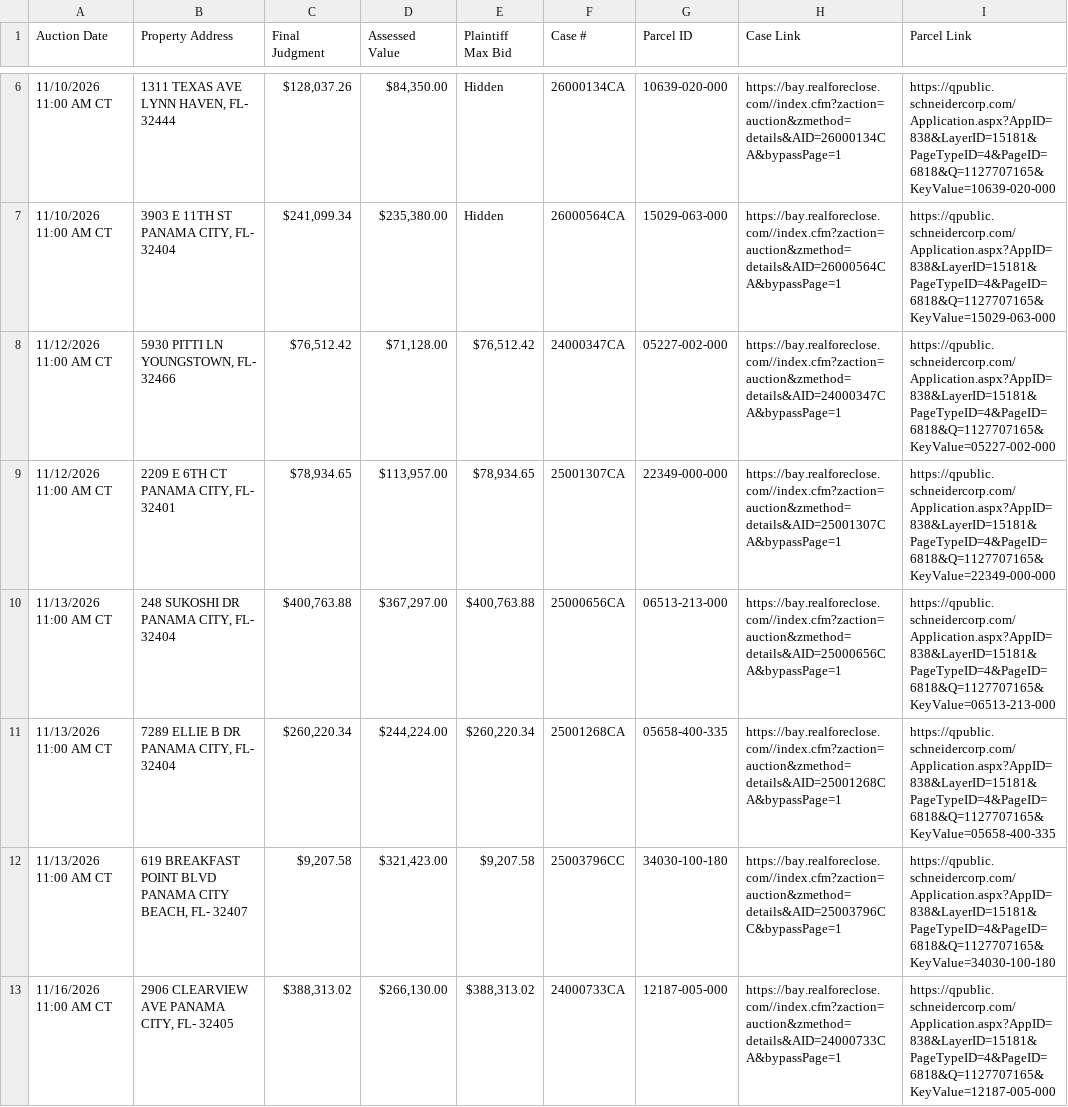
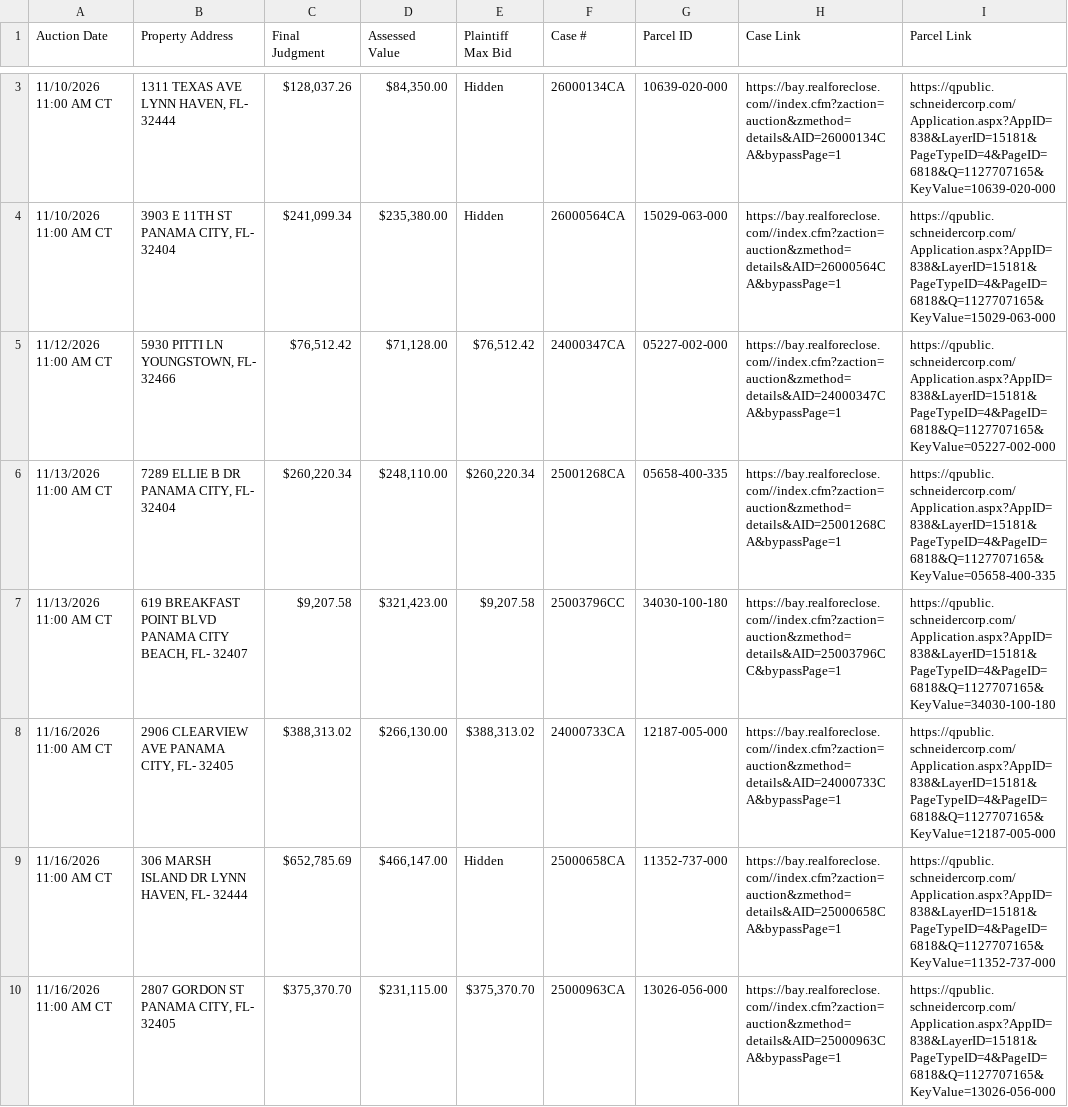
Before and after one commit to figlesias7/realforeclose-bay, a CSV file: data/active_foreclosures.csv, drawn as a sheet; only a part is shown, gaps mark what is left out; the shorter side is filled out with more unchanged rows; the diff covers the shown part only.

```diff
--- a/data/active_foreclosures.csv
+++ b/data/active_foreclosures.csv
@@ -8,5 +5,3 @@ Auction Date,Property Address,Final Judgment,Assessed Value,Plaintiff Max Bid,Ca
 11/12/2026 11:00 AM CT,"5930 PITTI LN YOUNGSTOWN, FL- 32466","$76,512.42","$71,128.00","$76,512.42",24000347CA,05227-002-000,https://bay.realforeclose.com//index.cfm?zaction=auction&zmethod=details&AID=24000347CA&bypassPage=1,https://qpublic.schneidercorp.com/Application.aspx?AppID=838&LayerID=15181&PageTypeID=4&PageID=6818&Q=1127707165&KeyValue=05227-002-000
-11/12/2026 11:00 AM CT,"2209 E 6TH CT PANAMA CITY, FL- 32401","$78,934.65","$113,957.00","$78,934.65",25001307CA,22349-000-000,https://bay.realforeclose.com//index.cfm?zaction=auction&zmethod=details&AID=25001307CA&bypassPage=1,https://qpublic.schneidercorp.com/Application.aspx?AppID=838&LayerID=15181&PageTypeID=4&PageID=6818&Q=1127707165&KeyValue=22349-000-000
-11/13/2026 11:00 AM CT,"248 SUKOSHI DR PANAMA CITY, FL- 32404","$400,763.88","$367,297.00","$400,763.88",25000656CA,06513-213-000,https://bay.realforeclose.com//index.cfm?zaction=auction&zmethod=details&AID=25000656CA&bypassPage=1,https://qpublic.schneidercorp.com/Application.aspx?AppID=838&LayerID=15181&PageTypeID=4&PageID=6818&Q=1127707165&KeyValue=06513-213-000
-11/13/2026 11:00 AM CT,"7289 ELLIE B DR PANAMA CITY, FL- 32404","$260,220.34","$244,224.00","$260,220.34",25001268CA,05658-400-335,https://bay.realforeclose.com//index.cfm?zaction=auction&zmethod=details&AID=25001268CA&bypassPage=1,https://qpublic.schneidercorp.com/Application.aspx?AppID=838&LayerID=15181&PageTypeID=4&PageID=6818&Q=1127707165&KeyValue=05658-400-335
+11/13/2026 11:00 AM CT,"7289 ELLIE B DR PANAMA CITY, FL- 32404","$260,220.34","$248,110.00","$260,220.34",25001268CA,05658-400-335,https://bay.realforeclose.com//index.cfm?zaction=auction&zmethod=details&AID=25001268CA&bypassPage=1,https://qpublic.schneidercorp.com/Application.aspx?AppID=838&LayerID=15181&PageTypeID=4&PageID=6818&Q=1127707165&KeyValue=05658-400-335
 11/13/2026 11:00 AM CT,"619 BREAKFAST POINT BLVD PANAMA CITY BEACH, FL- 32407","$9,207.58","$321,423.00","$9,207.58",25003796CC,34030-100-180,https://bay.realforeclose.com//index.cfm?zaction=auction&zmethod=details&AID=25003796CC&bypassPage=1,https://qpublic.schneidercorp.com/Application.aspx?AppID=838&LayerID=15181&PageTypeID=4&PageID=6818&Q=1127707165&KeyValue=34030-100-180
```
Also changed, not shown: 1 added row, 4 removed rows and 1 edited cell elsewhere in this file, data/event_log.csv, 3 other files.
